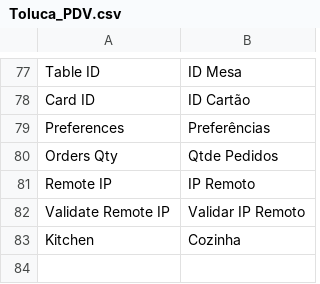
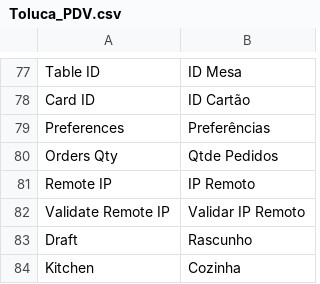
Before and after one commit to gamuzatech/tolucastore-openmage, a CSV file: app/locale/pt_BR/Toluca_PDV.csv, drawn as a sheet; only a part is shown, gaps mark what is left out.

Commit message:
Atualizado modulo Toluca_PDV: adicionado metodo observer mobileOrderApiDraftBefore() para evento mobile_order_api_draft_before

```diff
--- a/app/locale/pt_BR/Toluca_PDV.csv
+++ b/app/locale/pt_BR/Toluca_PDV.csv
@@ -82,2 +82,3 @@
 "Validate Remote IP","Validar IP Remoto"
+"Draft","Rascunho"
 "Kitchen","Cozinha"
```
Also changed, not shown: 6 other files.
